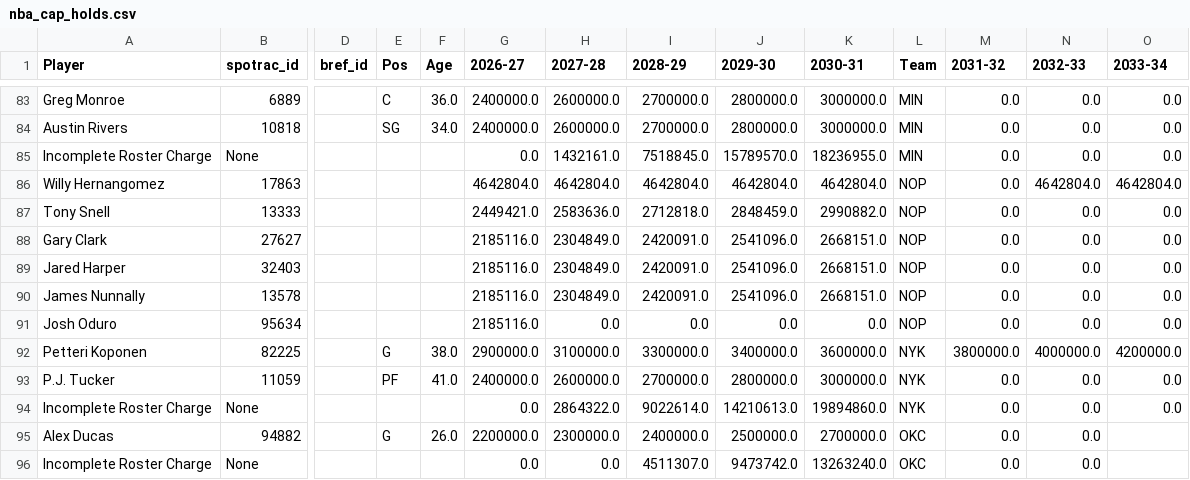
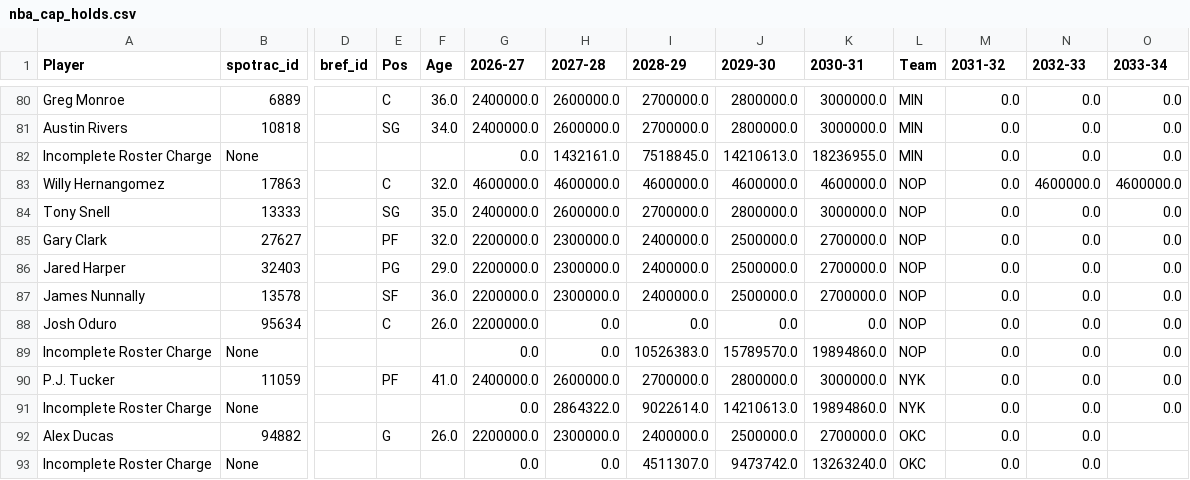
Before and after one commit to gabriel1200/site_Data, a CSV file: nba_cap_holds.csv, drawn as a sheet; only a part is shown, gaps mark what is left out; removed rows and columns are numbered as before the commit, all else as after; rows hold the shown columns only; the diff covers the shown part only; the diff names each change by its address in the sheet, - before the commit and + after, or states it on an @@ line.

```diff
--- a/nba_cap_holds.csv
+++ b/nba_cap_holds.csv
-J82 (2029-30): 15789570.0
+J82 (2029-30): 14210613.0
-E83 (Pos): (empty)
+E83 (Pos): C
-F83 (Age): (empty)
+F83 (Age): 32.0
-G83 (2026-27): 4642804.0
+G83 (2026-27): 4600000.0
-H83 (2027-28): 4642804.0
+H83 (2027-28): 4600000.0
-I83 (2028-29): 4642804.0
+I83 (2028-29): 4600000.0
-J83 (2029-30): 4642804.0
+J83 (2029-30): 4600000.0
-K83 (2030-31): 4642804.0
+K83 (2030-31): 4600000.0
-N83 (2032-33): 4642804.0
+N83 (2032-33): 4600000.0
-O83 (2033-34): 4642804.0
+O83 (2033-34): 4600000.0
-E84 (Pos): (empty)
+E84 (Pos): SG
-F84 (Age): (empty)
+F84 (Age): 35.0
-G84 (2026-27): 2449421.0
+G84 (2026-27): 2400000.0
-H84 (2027-28): 2583636.0
+H84 (2027-28): 2600000.0
-I84 (2028-29): 2712818.0
+I84 (2028-29): 2700000.0
-J84 (2029-30): 2848459.0
+J84 (2029-30): 2800000.0
-K84 (2030-31): 2990882.0
+K84 (2030-31): 3000000.0
-E85 (Pos): (empty)
+E85 (Pos): PF
-F85 (Age): (empty)
+F85 (Age): 32.0
-G85:G88 (2026-27): 2185116.0
+G85:G88 (2026-27): 2200000.0
-H85:H87 (2027-28): 2304849.0
+H85:H87 (2027-28): 2300000.0
-I85:I87 (2028-29): 2420091.0
+I85:I87 (2028-29): 2400000.0
-J85:J87 (2029-30): 2541096.0
+J85:J87 (2029-30): 2500000.0
-K85:K87 (2030-31): 2668151.0
+K85:K87 (2030-31): 2700000.0
-E86 (Pos): (empty)
+E86 (Pos): PG
-F86 (Age): (empty)
+F86 (Age): 29.0
-E87 (Pos): (empty)
+E87 (Pos): SF
-F87 (Age): (empty)
+F87 (Age): 36.0
-E88 (Pos): (empty)
+E88 (Pos): C
-F88 (Age): (empty)
+F88 (Age): 26.0
-row 92: Petteri Koponen | 82225 |  | G | 38.0 | 2900000.0 | 3100000.0 | 3300000.0 | 3400000.0 | 3600000.0 | NYK | 3800000.0 | 4000000.0 | 4200000.0
+row 89: Incomplete Roster Charge | None |  |  |  | 0.0 | 0.0 | 10526383.0 | 15789570.0 | 19894860.0 | NOP | 0.0 | 0.0 | 0.0
```
Also changed, not shown: 1 added row, 4 removed rows and 67 edited cells elsewhere in this file, nba_dead_money.csv, nba_options.csv, 7 other files.
